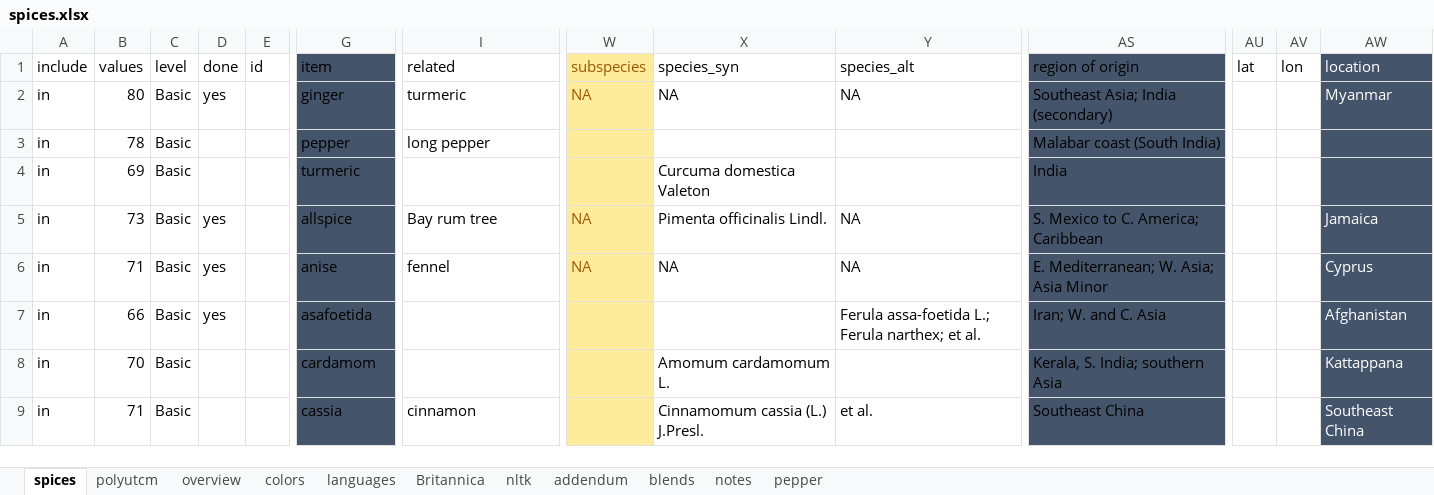
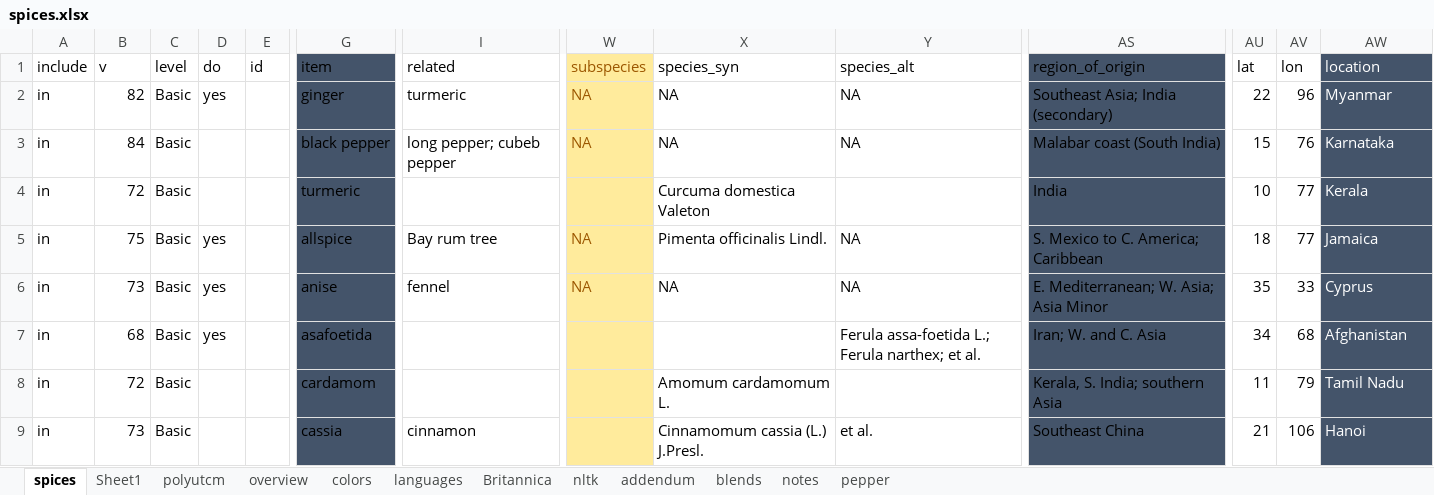
Before and after one commit to partigabor/aromatica-old, an Excel workbook: database/data/spices.xlsx, sheet spices, drawn as a sheet; only a part is shown, gaps mark what is left out; values as stored, in another font and other column widths than the file's, no borders; conditional formats and table styles not drawn; the diff covers the shown part only; the diff names each change by its address in the sheet, - before the commit and + after, or states it on an @@ line.

```diff
--- a/database/data/spices.xlsx (sheet spices)
+++ b/database/data/spices.xlsx (sheet spices)
+sheet tab: Sheet1
-B1: values
+B1: v
-D1: done
+D1: do
-AS1: region of origin
+AS1: region_of_origin
-B2 (v): 80
+B2 (v): 82
-AU2 (lat): (empty)
+AU2 (lat): 22
-AV2 (lon): (empty)
+AV2 (lon): 96
-B3 (v): 78
+B3 (v): 84
-G3 (item): pepper
+G3 (item): black pepper
-I3 (related): long pepper
+I3 (related): long pepper; cubeb pepper
-W3 (subspecies): (empty)
+W3 (subspecies): NA
-X3 (species_syn): (empty)
+X3 (species_syn): NA
-Y3 (species_alt): (empty)
+Y3 (species_alt): NA
-AU3 (lat): (empty)
+AU3 (lat): 15
-AV3 (lon): (empty)
+AV3 (lon): 76
-AW3 (location): (empty)
+AW3 (location): Karnataka
-B4 (v): 69
+B4 (v): 72
-AU4 (lat): (empty)
+AU4 (lat): 10
-AV4:AV5 (lon): (empty)
+AV4:AV5 (lon): 77
-AW4 (location): (empty)
+AW4 (location): Kerala
-B5 (v): 73
+B5 (v): 75
-AU5 (lat): (empty)
+AU5 (lat): 18
-B6 (v): 71
+B6 (v): 73
-AU6 (lat): (empty)
+AU6 (lat): 35
-AV6 (lon): (empty)
+AV6 (lon): 33
-B7 (v): 66
+B7 (v): 68
-AU7 (lat): (empty)
+AU7 (lat): 34
-AV7 (lon): (empty)
+AV7 (lon): 68
-B8 (v): 70
+B8 (v): 72
-AU8 (lat): (empty)
+AU8 (lat): 11
-AV8 (lon): (empty)
+AV8 (lon): 79
-AW8 (location): Kattappana
+AW8 (location): Tamil Nadu
-B9 (v): 71
+B9 (v): 73
-AU9 (lat): (empty)
+AU9 (lat): 21
-AV9 (lon): (empty)
+AV9 (lon): 106
-AW9 (location): Southeast China
+AW9 (location): Hanoi
```
Also changed, not shown: 80 edited cells and cell formats elsewhere in this sheet, database/checking.xlsx, 47 other files.
